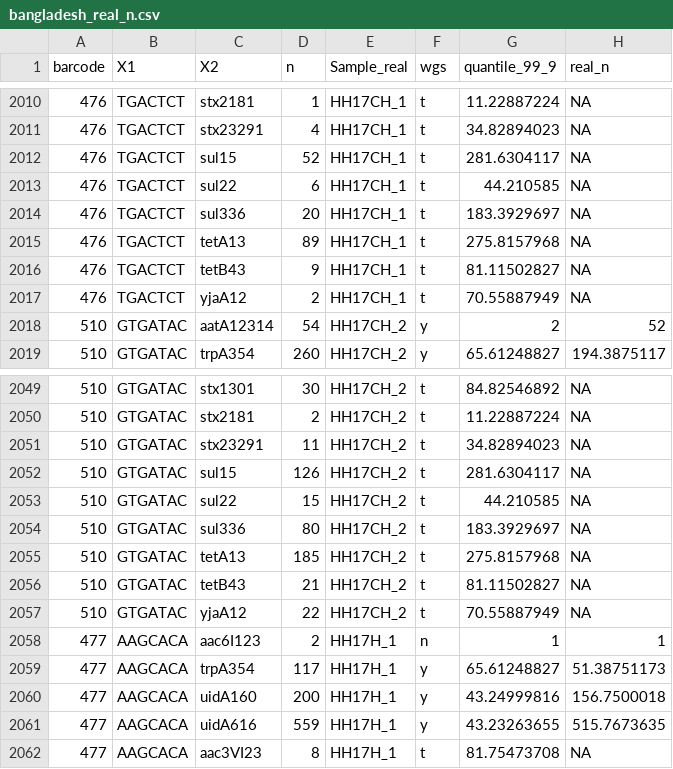
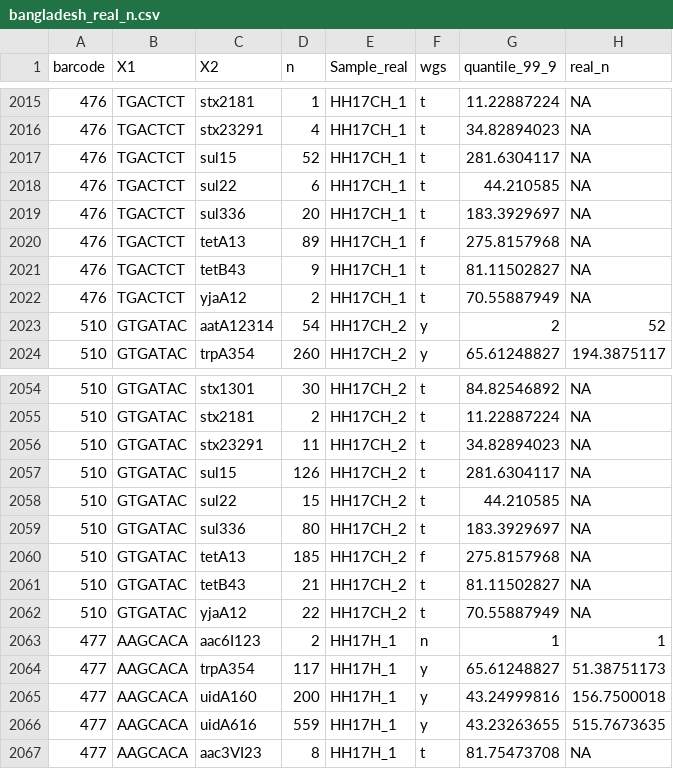
Before and after one commit to EawagPHH/dMLA, a CSV file: data/bangladesh_real_n.csv, drawn as a sheet; only a part is shown, gaps mark what is left out; the diff covers the shown part only.

```diff
--- a/data/bangladesh_real_n.csv
+++ b/data/bangladesh_real_n.csv
@@ -2014,3 +2019,3 @@ barcode,X1,X2,n,Sample_real,wgs,quantile_99_9,real_n
 476,TGACTCT,sul336,20,HH17CH_1,t,183.3929697,NA
-476,TGACTCT,tetA13,89,HH17CH_1,t,275.8157968,NA
+476,TGACTCT,tetA13,89,HH17CH_1,f,275.8157968,NA
 476,TGACTCT,tetB43,9,HH17CH_1,t,81.11502827,NA
@@ -2054,3 +2059,3 @@ barcode,X1,X2,n,Sample_real,wgs,quantile_99_9,real_n
 510,GTGATAC,sul336,80,HH17CH_2,t,183.3929697,NA
-510,GTGATAC,tetA13,185,HH17CH_2,t,275.8157968,NA
+510,GTGATAC,tetA13,185,HH17CH_2,f,275.8157968,NA
 510,GTGATAC,tetB43,21,HH17CH_2,t,81.11502827,NA
```
Also changed, not shown: 5 added rows and 11 edited cells elsewhere in this file, 6 other files.
